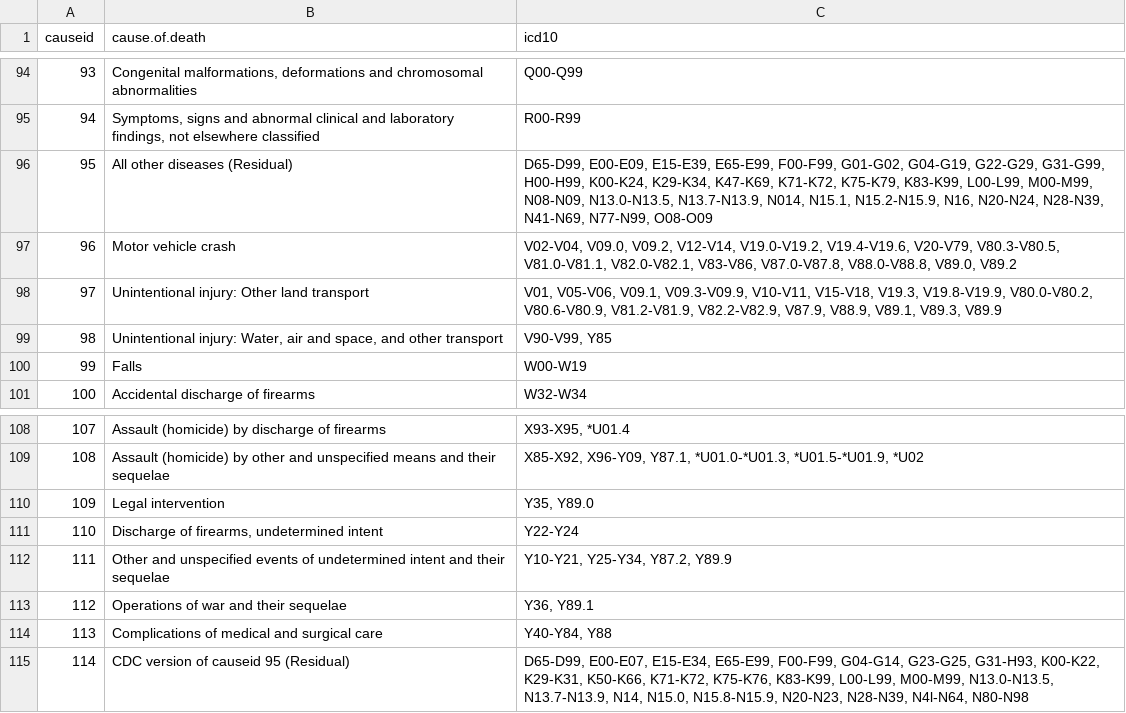
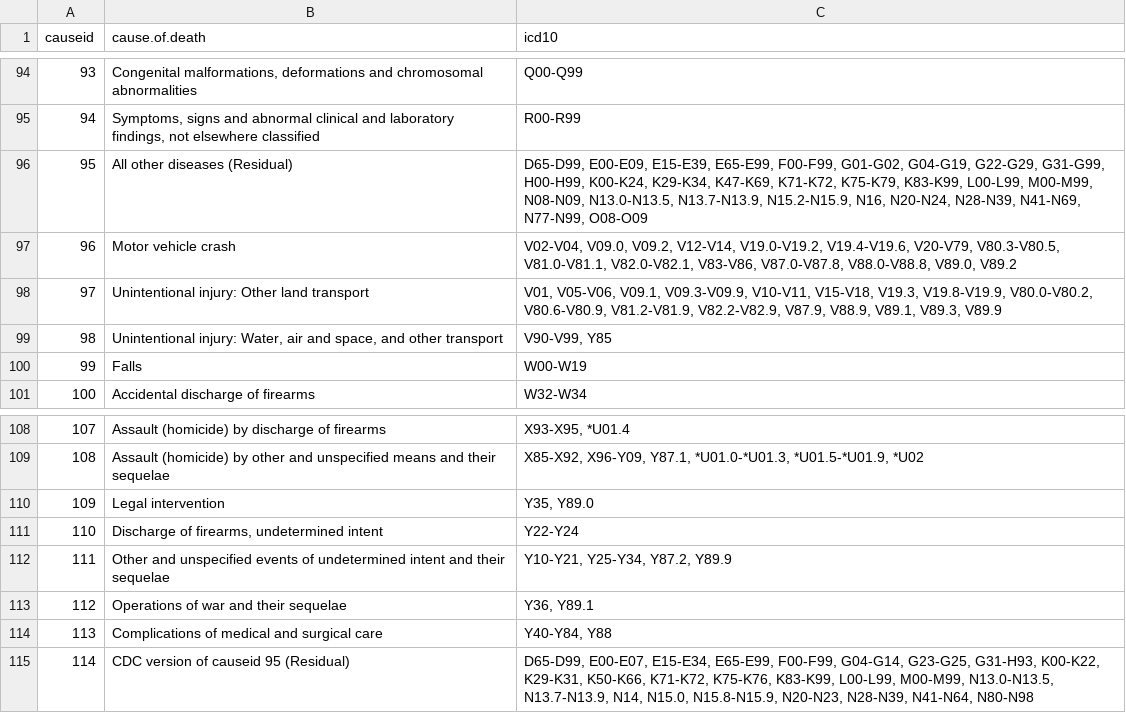
Before and after one commit to PHSKC-APDE/rads.data, a CSV file: inst/extdata/icd_data/nchs113causes_raw.csv, drawn as a sheet; only a part is shown, gaps mark what is left out.

Commit message:
Fixed issues in 113 causes of death
  - WA DOH 'All other disesease (Residul)' had some causes
    that were already accounted for, and therefore should
    not be a residual
  - Fixed issue where the number '1' was replaced by the
    letter 'l' in the original raw data

```diff
--- a/inst/extdata/icd_data/nchs113causes_raw.csv
+++ b/inst/extdata/icd_data/nchs113causes_raw.csv
@@ -95,3 +95,3 @@
 94,"Symptoms, signs and abnormal clinical and laboratory findings, not elsewhere classified","R00-R99"
-95,"All other diseases (Residual)","D65-D99, E00-E09, E15-E39, E65-E99, F00-F99, G01-G02, G04-G19, G22-G29, G31-G99, H00-H99, K00-K24, K29-K34, K47-K69, K71-K72, K75-K79, K83-K99, L00-L99, M00-M99, N08-N09, N13.0-N13.5, N13.7-N13.9, N014, N15.1, N15.2-N15.9, N16, N20-N24, N28-N39, N41-N69, N77-N99, O08-O09"
+95,"All other diseases (Residual)","D65-D99, E00-E09, E15-E39, E65-E99, F00-F99, G01-G02, G04-G19, G22-G29, G31-G99, H00-H99, K00-K24, K29-K34, K47-K69, K71-K72, K75-K79, K83-K99, L00-L99, M00-M99, N08-N09, N13.0-N13.5, N13.7-N13.9, N15.2-N15.9, N16, N20-N24, N28-N39, N41-N69, N77-N99, O08-O09"
 96,"Motor vehicle crash","V02-V04, V09.0, V09.2, V12-V14, V19.0-V19.2, V19.4-V19.6, V20-V79, V80.3-V80.5, V81.0-V81.1, V82.0-V82.1, V83-V86, V87.0-V87.8, V88.0-V88.8, V89.0, V89.2"
@@ -114,2 +114,2 @@
 113,"Complications of medical and surgical care","Y40-Y84, Y88"
-114,"CDC version of causeid 95 (Residual)","D65-D99, E00-E07, E15-E34, E65-E99, F00-F99, G04-G14, G23-G25, G31-H93, K00-K22, K29-K31, K50-K66, K71-K72, K75-K76, K83-K99, L00-L99, M00-M99, N13.0-N13.5, N13.7-N13.9, N14, N15.0, N15.8-N15.9, N20-N23, N28-N39, N4l-N64, N80-N98"
+114,"CDC version of causeid 95 (Residual)","D65-D99, E00-E07, E15-E34, E65-E99, F00-F99, G04-G14, G23-G25, G31-H93, K00-K22, K29-K31, K50-K66, K71-K72, K75-K76, K83-K99, L00-L99, M00-M99, N13.0-N13.5, N13.7-N13.9, N14, N15.0, N15.8-N15.9, N20-N23, N28-N39, N41-N64, N80-N98"
```
Also changed, not shown: 3 other files.
